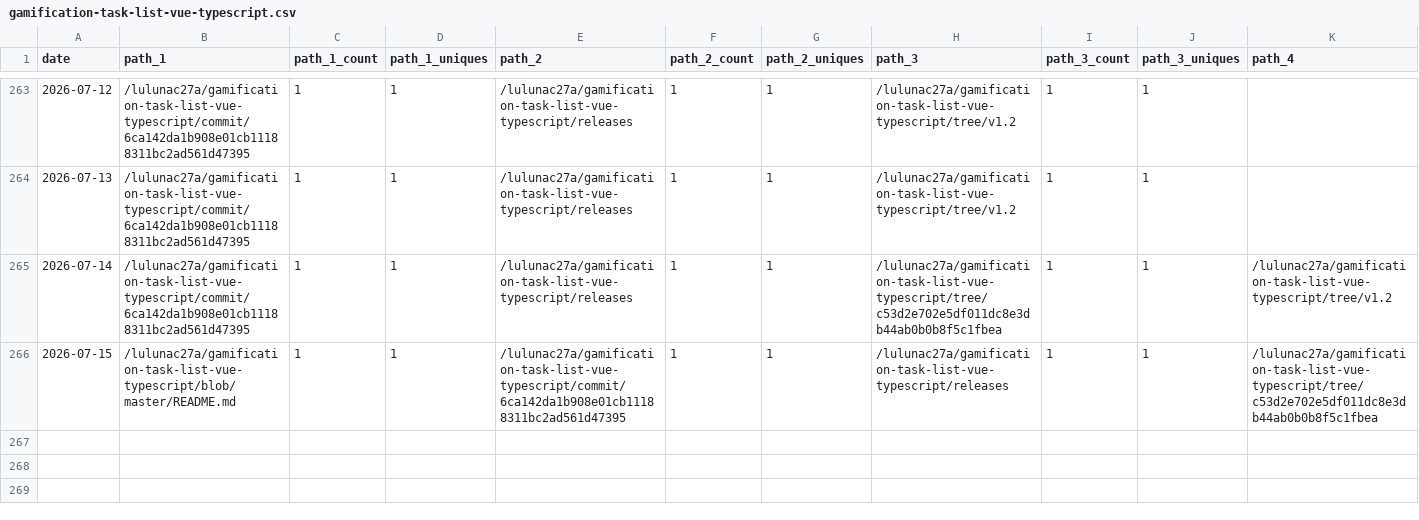
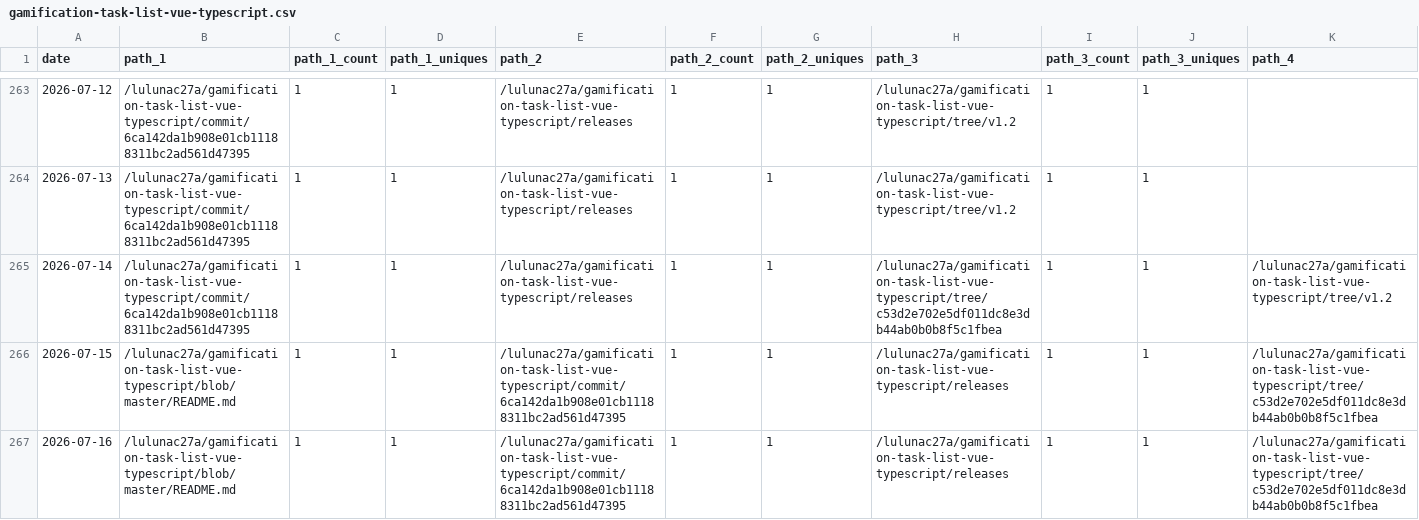
Before and after one commit to lulunac27a/github-repo-traffic-stats, a CSV file: data/github_paths/gamification-task-list-vue-typescript.csv, drawn as a sheet; only a part is shown, gaps mark what is left out; rows hold the shown columns only; the diff names each change by its address in the sheet, - before the commit and + after, or states it on an @@ line.

```diff
--- a/data/github_paths/gamification-task-list-vue-typescript.csv
+++ b/data/github_paths/gamification-task-list-vue-typescript.csv
+row 267: 2026-07-16 | /lulunac27a/gamification-task-list-vue-typescript/blob/master/README.md | 1 | 1 | /lulunac27a/gamification-task-list-vue-typescript/commit/6ca142da1b908e01cb11188311bc2ad561d47395 | 1 | 1 | /lulunac27a/gamification-task-list-vue-typescript/releases | 1 | 1 | /lulunac27a/gamification-task-list-vue-typescript/tree/c53d2e702e5df011dc8e3db44ab0b0b8f5c1fbea
```
Also changed, not shown: data/github_paths/endless-task-list-adventure.csv, data/github_paths/java-datetime.csv, 51 other files.
